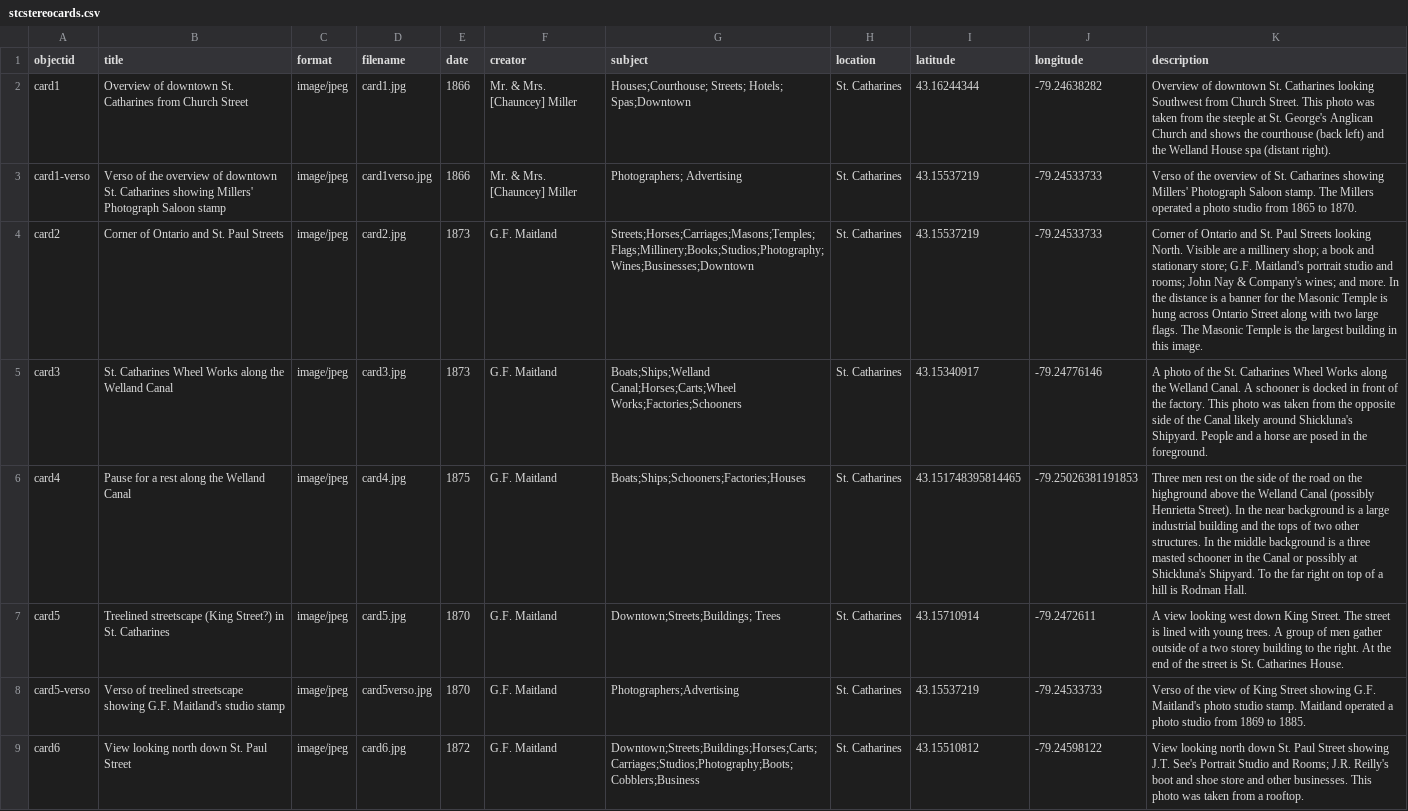
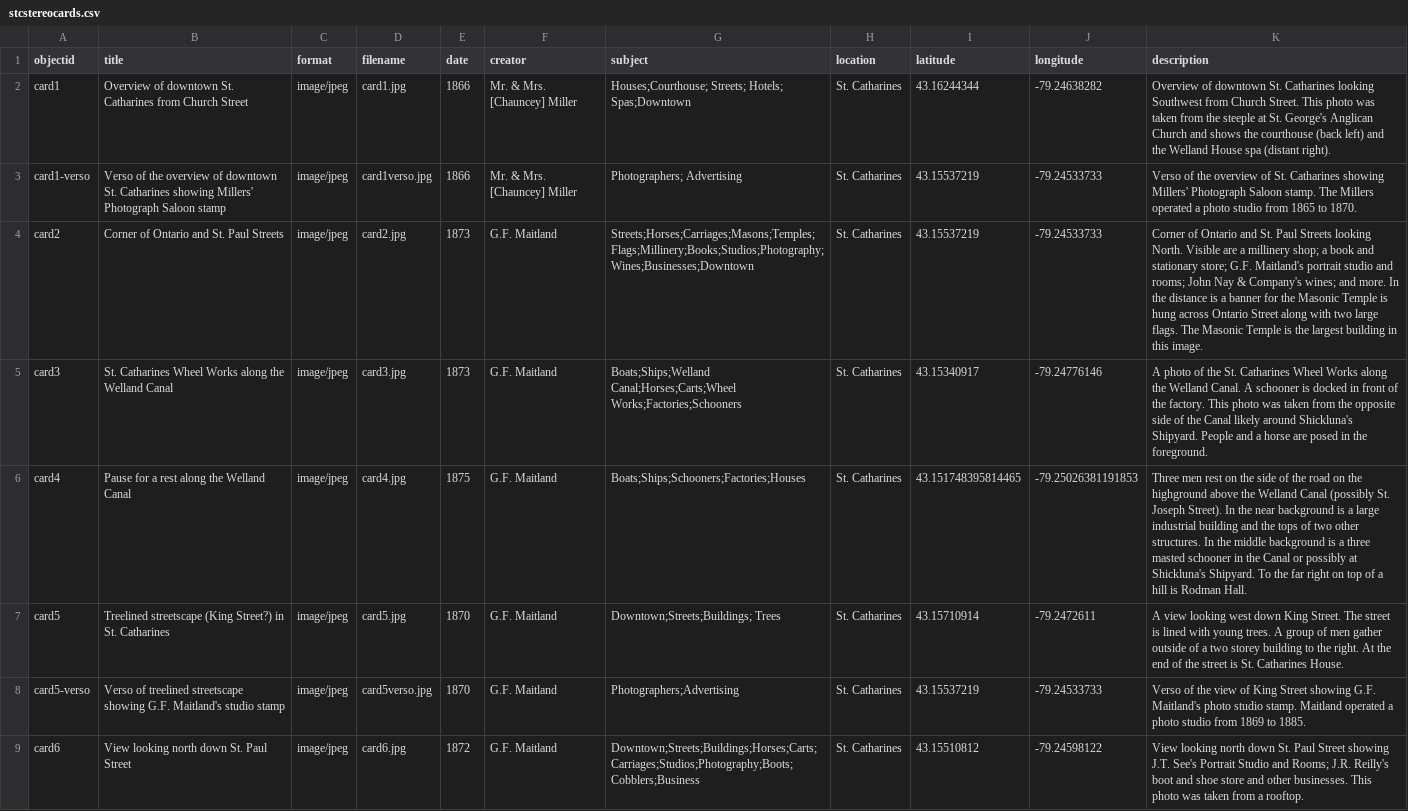
Before and after one commit to dsharron/StCatharinesStereoCards, a CSV file: _data/stcstereocards.csv, drawn as a sheet; only a part is shown.

Commit message:
Update stcstereocards.csv

```diff
--- a/_data/stcstereocards.csv
+++ b/_data/stcstereocards.csv
@@ -5,3 +5,3 @@ card2,Corner of Ontario and St. Paul Streets,image/jpeg,card2.jpg,1873,G.F. Mait
 card3,St. Catharines Wheel Works along the Welland Canal,image/jpeg,card3.jpg,1873,G.F. Maitland,Boats;Ships;Welland Canal;Horses;Carts;Wheel Works;Factories;Schooners,St. Catharines,43.15340917,-79.24776146,A photo of the St. Catharines Wheel Works along the Welland Canal.  A schooner is docked in front of the factory.  This photo was taken from the opposite side of the Canal likely around Shickluna's Shipyard.  People and a horse are posed in the foreground.
-card4,Pause for a rest along the Welland Canal,image/jpeg,card4.jpg,1875,G.F. Maitland,Boats;Ships;Schooners;Factories;Houses,St. Catharines,43.151748395814465,-79.25026381191853,"Three men rest on the side of the road on the highground above the Welland Canal (possibly Henrietta Street). In the near background is a large industrial building and the tops of two other structures.  In the middle background is a three masted schooner in the Canal or possibly at Shickluna's Shipyard.  To the far right on top of a hill is Rodman Hall."
+card4,Pause for a rest along the Welland Canal,image/jpeg,card4.jpg,1875,G.F. Maitland,Boats;Ships;Schooners;Factories;Houses,St. Catharines,43.151748395814465,-79.25026381191853,"Three men rest on the side of the road on the highground above the Welland Canal (possibly St. Joseph Street). In the near background is a large industrial building and the tops of two other structures.  In the middle background is a three masted schooner in the Canal or possibly at Shickluna's Shipyard.  To the far right on top of a hill is Rodman Hall."
 card5,Treelined streetscape (King Street?) in St. Catharines,image/jpeg,card5.jpg,1870,G.F. Maitland,Downtown;Streets;Buildings; Trees,St. Catharines,43.15710914,-79.2472611,A view looking west down King Street.  The street is lined with young trees.  A group of men gather outside of a two storey building to the right.  At the end of the street is St. Catharines House.
```
